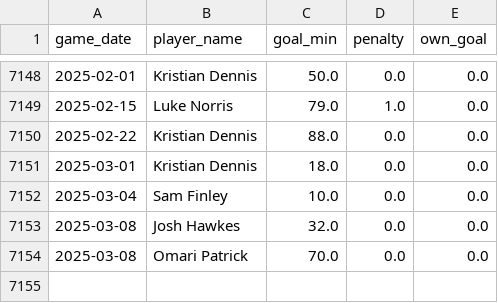
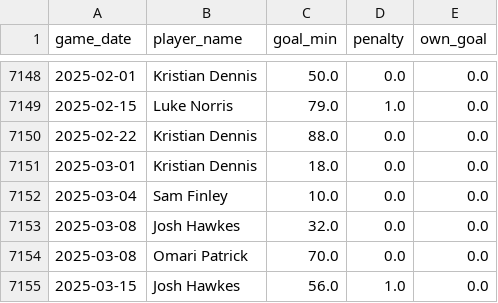
Before and after one commit to petebrown/data-updater, a CSV file: data/goals.csv, drawn as a sheet; only a part is shown, gaps mark what is left out.

```diff
--- a/data/goals.csv
+++ b/data/goals.csv
@@ -7154 +7154,2 @@ game_date,player_name,goal_min,penalty,own_goal
 2025-03-08,Omari Patrick,70.0,0.0,0.0
+2025-03-15,Josh Hawkes,56.0,1.0,0.0
```
Also changed, not shown: data/results.csv, data/sub_mins.csv, 3 other files.
